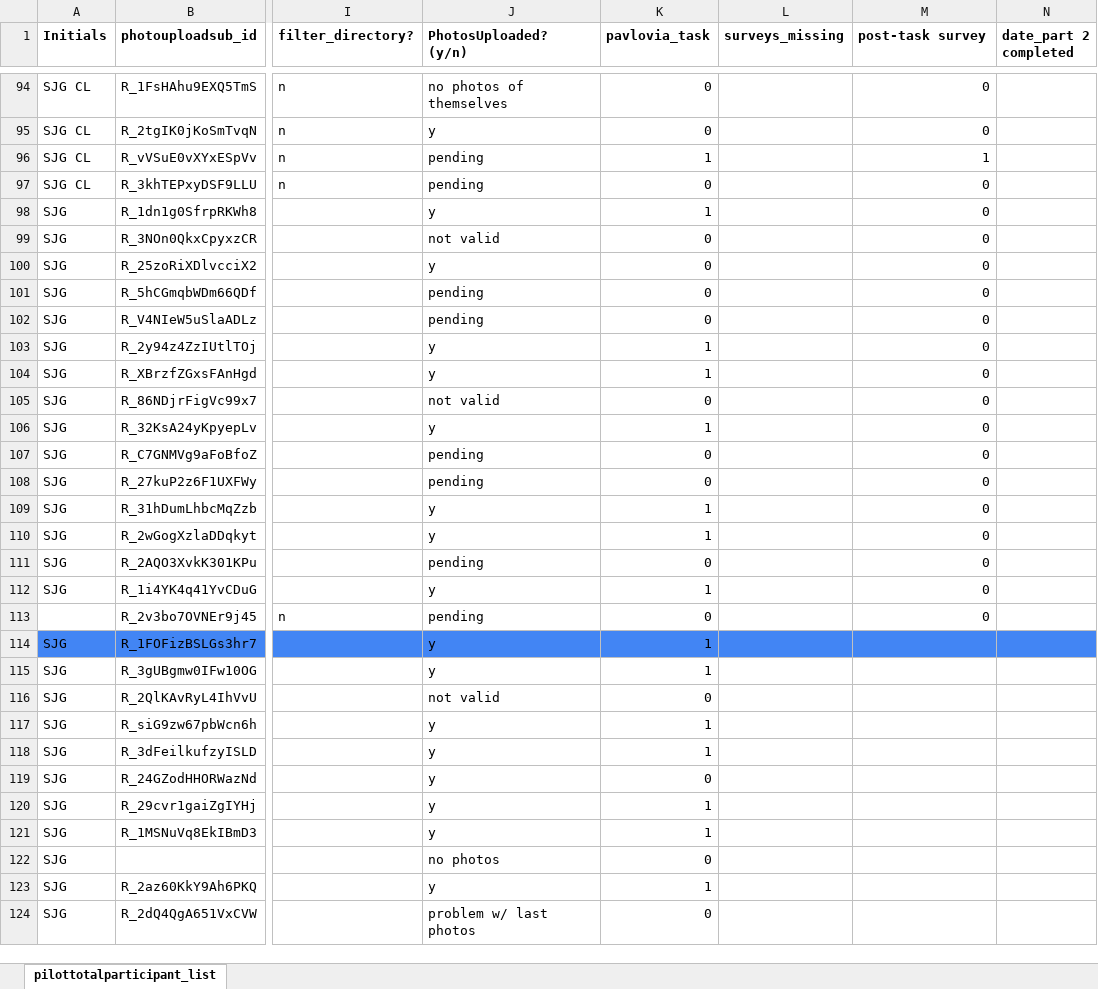
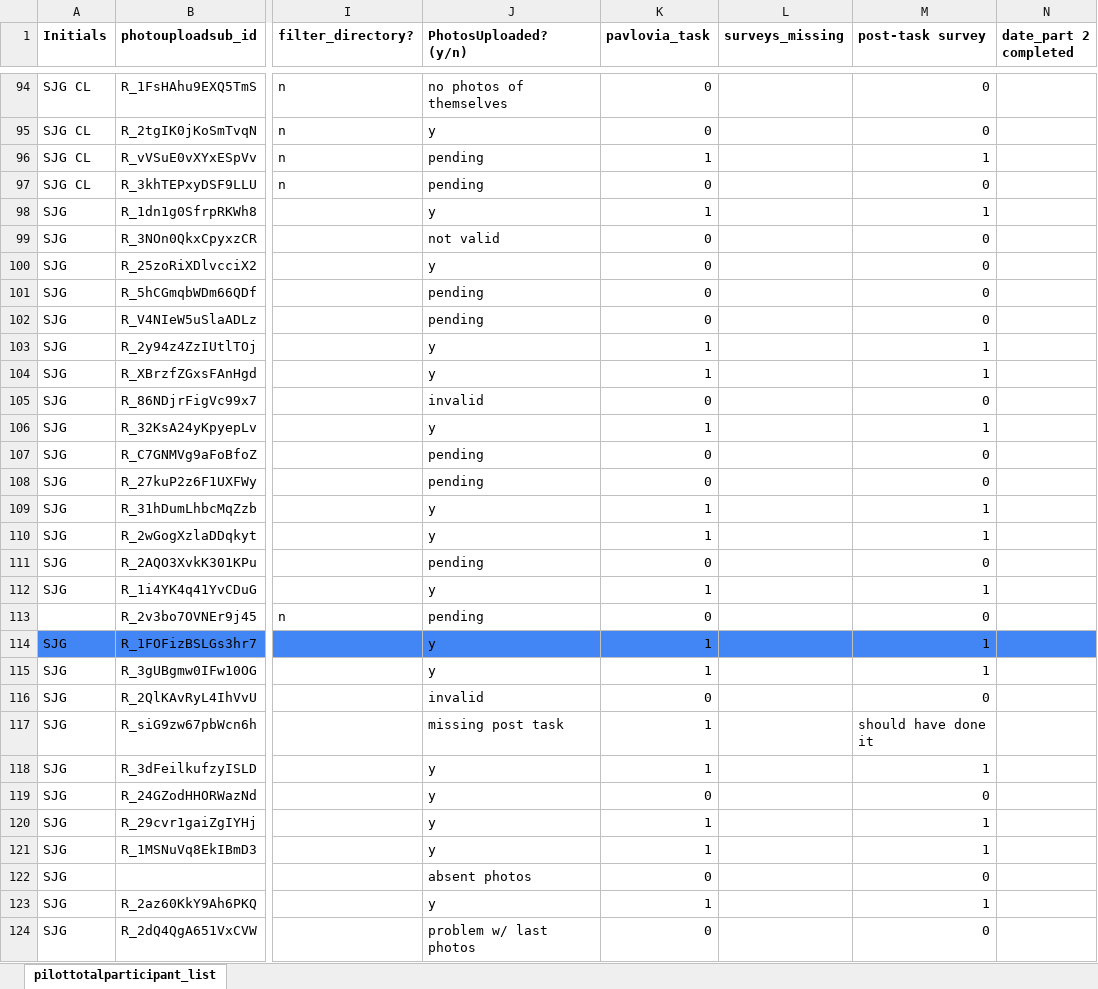
Before and after one commit to fareri-lab/Rejection_Choice, an Excel workbook: participantlist.xlsx, sheet pilottotalparticipant_list, drawn as a sheet; only a part is shown, gaps mark what is left out; values as stored, in another font and other column widths than the file's, no borders; conditional formats not drawn; the diff covers the shown part only; the diff names each change by its address in the sheet, - before the commit and + after, or states it on an @@ line.

Commit message:
JD
archived old post task csv, added new post task csv, updated post task completion column

```diff
--- a/participantlist.xlsx (sheet pilottotalparticipant_list)
+++ b/participantlist.xlsx (sheet pilottotalparticipant_list)
-M98 (post-task survey): 0
+M98 (post-task survey): 1
-M103:M104 (post-task survey): 0
+M103:M104 (post-task survey): 1
-J105 (PhotosUploaded? (y/n)): not valid
+J105 (PhotosUploaded? (y/n)): invalid
-M106 (post-task survey): 0
+M106 (post-task survey): 1
-M109:M110 (post-task survey): 0
+M109:M110 (post-task survey): 1
-M112 (post-task survey): 0
+M112 (post-task survey): 1
-M114:M115 (post-task survey): (empty)
+M114:M115 (post-task survey): 1
-J116 (PhotosUploaded? (y/n)): not valid
+J116 (PhotosUploaded? (y/n)): invalid
-M116 (post-task survey): (empty)
+M116 (post-task survey): 0
-J117 (PhotosUploaded? (y/n)): y
+J117 (PhotosUploaded? (y/n)): missing post task
-M117 (post-task survey): (empty)
+M117 (post-task survey): should have done it
-M118 (post-task survey): (empty)
+M118 (post-task survey): 1
-M119 (post-task survey): (empty)
+M119 (post-task survey): 0
-M120:M121 (post-task survey): (empty)
+M120:M121 (post-task survey): 1
-J122 (PhotosUploaded? (y/n)): no photos
+J122 (PhotosUploaded? (y/n)): absent photos
-M122 (post-task survey): (empty)
+M122 (post-task survey): 0
-M123 (post-task survey): (empty)
+M123 (post-task survey): 1
-M124 (post-task survey): (empty)
+M124 (post-task survey): 0
```
Also changed, not shown: 3 added rows elsewhere in this sheet, 3 other files.
